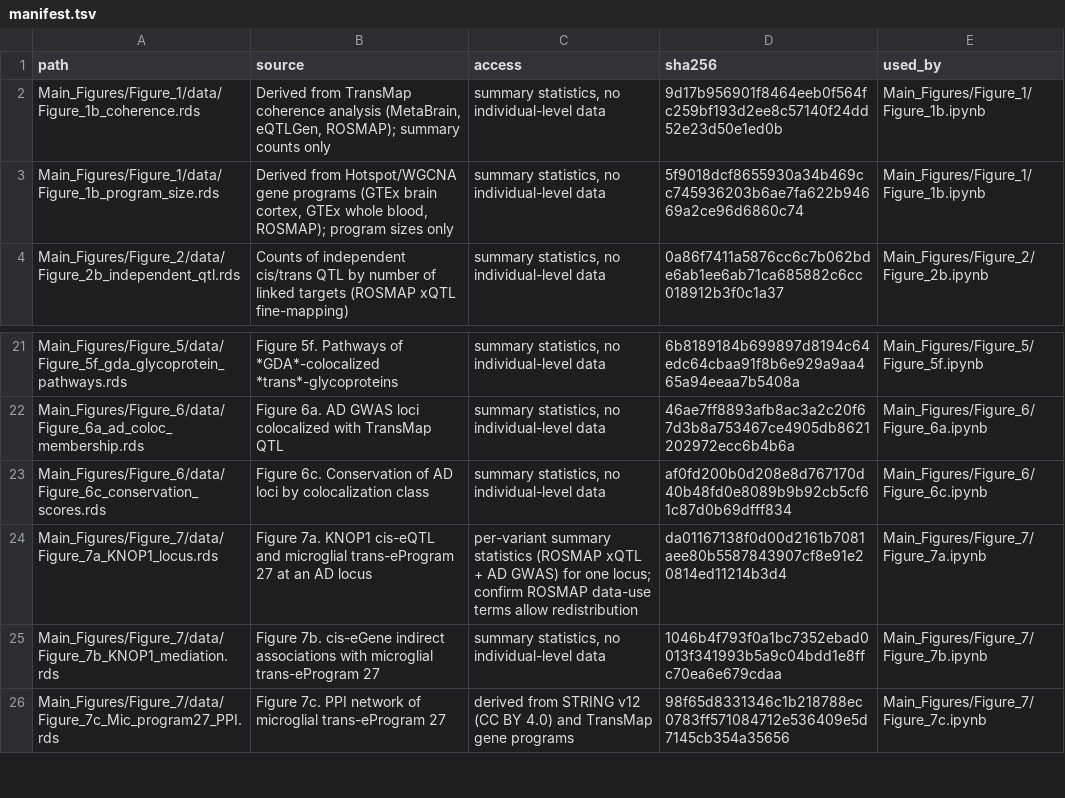
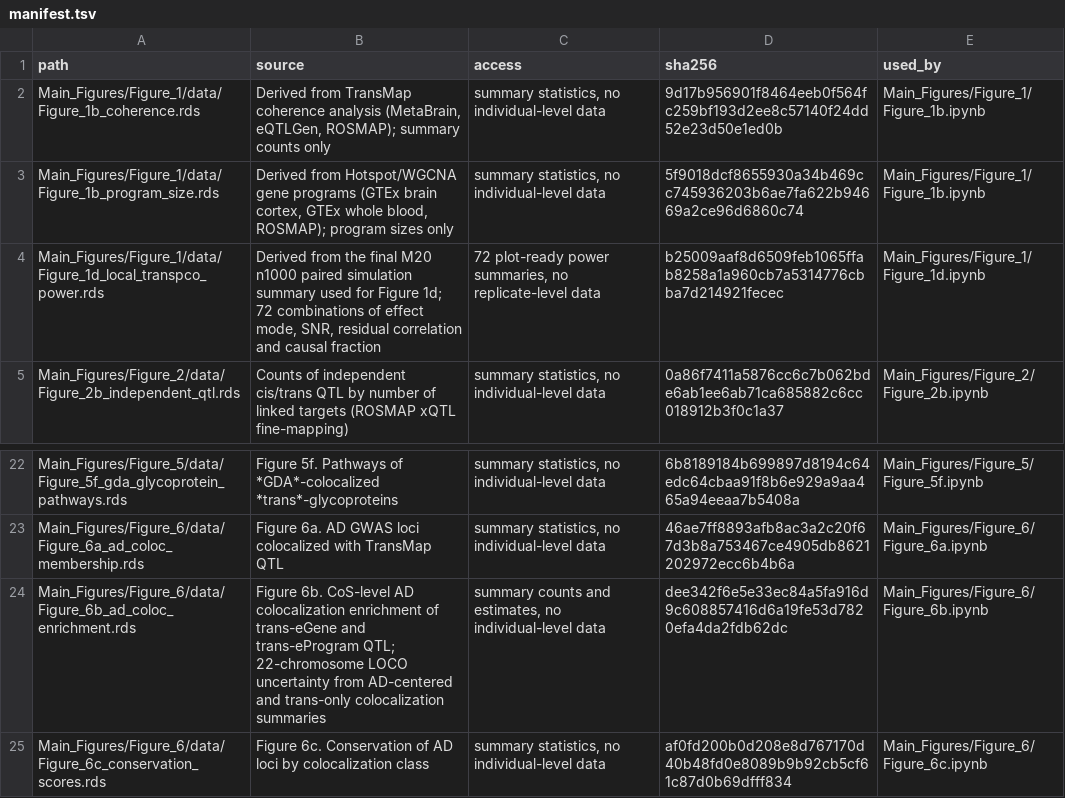
Before and after one commit to xueweic/transmap_paper, a TSV file: data/manifest.tsv, drawn as a sheet; only a part is shown, gaps mark what is left out; the shorter side is filled out with more unchanged rows.

Commit message:
Add Figure 1d and corrected Figure 6b notebooks

```diff
--- a/data/manifest.tsv
+++ b/data/manifest.tsv
@@ -3,2 +3,3 @@ Main_Figures/Figure_1/data/Figure_1b_coherence.rds	Derived from TransMap coheren
 Main_Figures/Figure_1/data/Figure_1b_program_size.rds	Derived from Hotspot/WGCNA gene programs (GTEx brain cortex, GTEx whole blood, ROSMAP); program sizes only	summary statistics, no individual-level data	5f9018dcf8655930a34b469cc745936203b6ae7fa622b94669a2ce96d6860c74	Main_Figures/Figure_1/Figure_1b.ipynb
+Main_Figures/Figure_1/data/Figure_1d_local_transpco_power.rds	Derived from the final M20 n1000 paired simulation summary used for Figure 1d; 72 combinations of effect mode, SNR, residual correlation and causal fraction	72 plot-ready power summaries, no replicate-level data	b25009aaf8d6509feb1065ffab8258a1a960cb7a5314776cbba7d214921fecec	Main_Figures/Figure_1/Figure_1d.ipynb
 Main_Figures/Figure_2/data/Figure_2b_independent_qtl.rds	Counts of independent cis/trans QTL by number of linked targets (ROSMAP xQTL fine-mapping)	summary statistics, no individual-level data	0a86f7411a5876cc6c7b062bde6ab1ee6ab71ca685882c6cc018912b3f0c1a37	Main_Figures/Figure_2/Figure_2b.ipynb
@@ -22,2 +23,3 @@ Main_Figures/Figure_5/data/Figure_5f_gda_glycoprotein_pathways.rds	Figure 5f. Pa
 Main_Figures/Figure_6/data/Figure_6a_ad_coloc_membership.rds	Figure 6a. AD GWAS loci colocalized with TransMap QTL	summary statistics, no individual-level data	46ae7ff8893afb8ac3a2c20f67d3b8a753467ce4905db8621202972ecc6b4b6a	Main_Figures/Figure_6/Figure_6a.ipynb
+Main_Figures/Figure_6/data/Figure_6b_ad_coloc_enrichment.rds	Figure 6b. CoS-level AD colocalization enrichment of trans-eGene and trans-eProgram QTL; 22-chromosome LOCO uncertainty from AD-centered and trans-only colocalization summaries	summary counts and estimates, no individual-level data	dee342f6e5e33ec84a5fa916d9c608857416d6a19fe53d7820efa4da2fdb62dc	Main_Figures/Figure_6/Figure_6b.ipynb
 Main_Figures/Figure_6/data/Figure_6c_conservation_scores.rds	Figure 6c. Conservation of AD loci by colocalization class	summary statistics, no individual-level data	af0fd200b0d208e8d767170d40b48fd0e8089b9b92cb5cf61c87d0b69dfff834	Main_Figures/Figure_6/Figure_6c.ipynb
```
Also changed, not shown: 7 other files.
